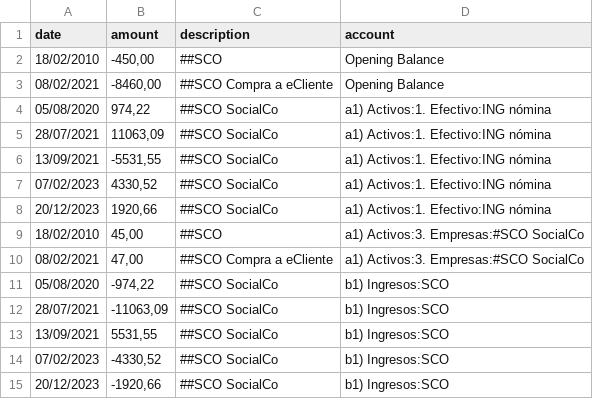
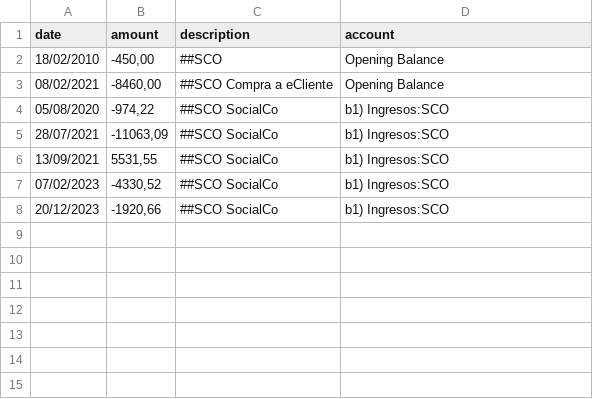
Before and after one commit to klippero/gnucash, a CSV file: out.csv, drawn as a sheet.

```diff
--- a/out.csv
+++ b/out.csv
@@ -3,9 +3,2 @@ date;amount;description;account
 08/02/2021;-8460,00;##SCO Compra a eCliente;Opening Balance
-05/08/2020;974,22;##SCO SocialCo;a1) Activos:1. Efectivo:ING nómina
-28/07/2021;11063,09;##SCO SocialCo;a1) Activos:1. Efectivo:ING nómina
-13/09/2021;-5531,55;##SCO SocialCo;a1) Activos:1. Efectivo:ING nómina
-07/02/2023;4330,52;##SCO SocialCo;a1) Activos:1. Efectivo:ING nómina
-20/12/2023;1920,66;##SCO SocialCo;a1) Activos:1. Efectivo:ING nómina
-18/02/2010;45,00;##SCO;a1) Activos:3. Empresas:#SCO SocialCo
-08/02/2021;47,00;##SCO Compra a eCliente;a1) Activos:3. Empresas:#SCO SocialCo
 05/08/2020;-974,22;##SCO SocialCo;b1) Ingresos:SCO
```
Also changed, not shown: 1 other file.
